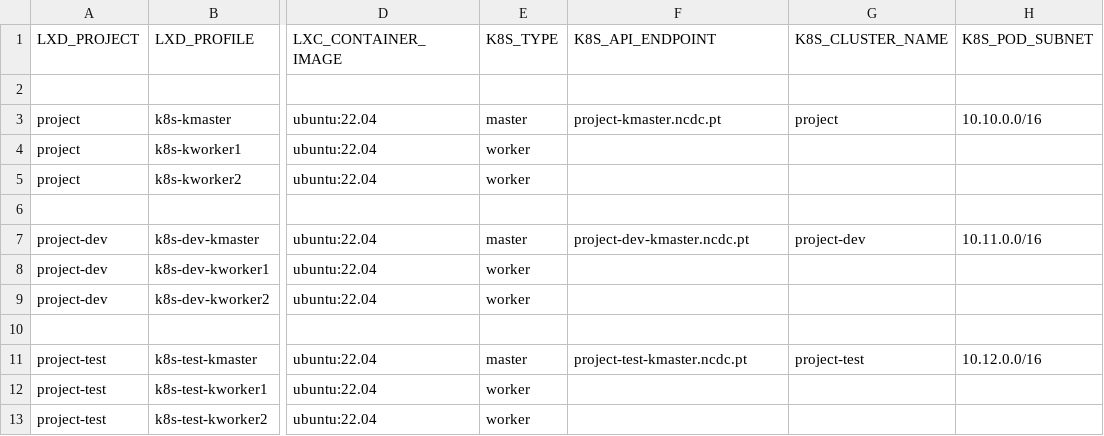
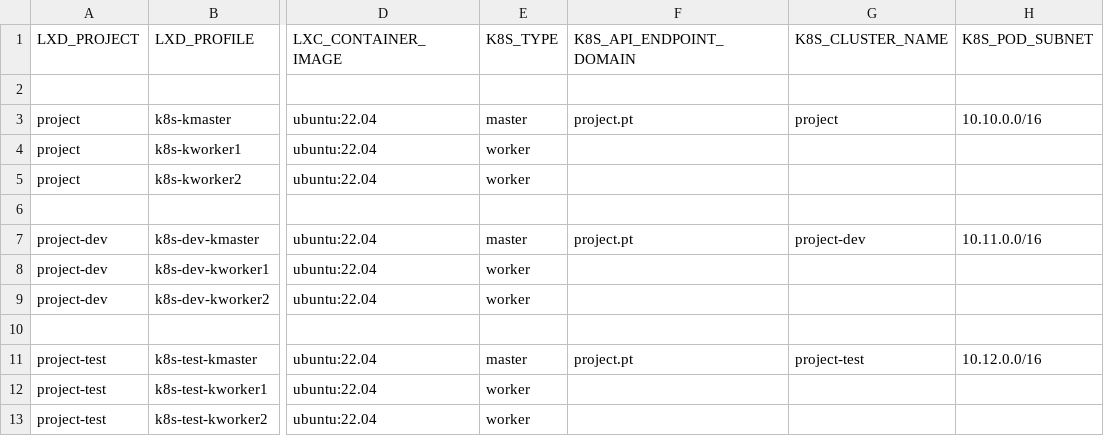
Before and after one commit to jomisica/lxd-kube, a CSV file: config/project-prodution-dev-test-1.28.2.csv, drawn as a sheet; only a part is shown, gaps mark what is left out; the diff names each change by its address in the sheet, - before the commit and + after, or states it on an @@ line.

Commit message:
up br test

```diff
--- a/config/project-prodution-dev-test-1.28.2.csv
+++ b/config/project-prodution-dev-test-1.28.2.csv
-F1: K8S_API_ENDPOINT
+F1: K8S_API_ENDPOINT_DOMAIN
-F3 (K8S_API_ENDPOINT_DOMAIN): project-kmaster.ncdc.pt
+F3 (K8S_API_ENDPOINT_DOMAIN): project.pt
-F7 (K8S_API_ENDPOINT_DOMAIN): project-dev-kmaster.ncdc.pt
+F7 (K8S_API_ENDPOINT_DOMAIN): project.pt
-F11 (K8S_API_ENDPOINT_DOMAIN): project-test-kmaster.ncdc.pt
+F11 (K8S_API_ENDPOINT_DOMAIN): project.pt
```
Also changed, not shown: config/default.csv, config/k8s-1.22.0.csv, 2 other files.
